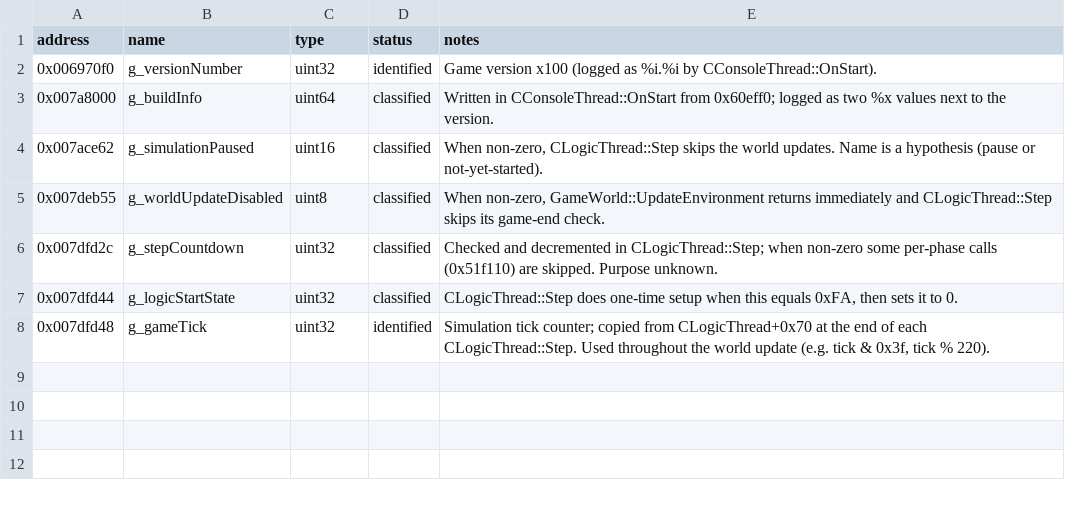
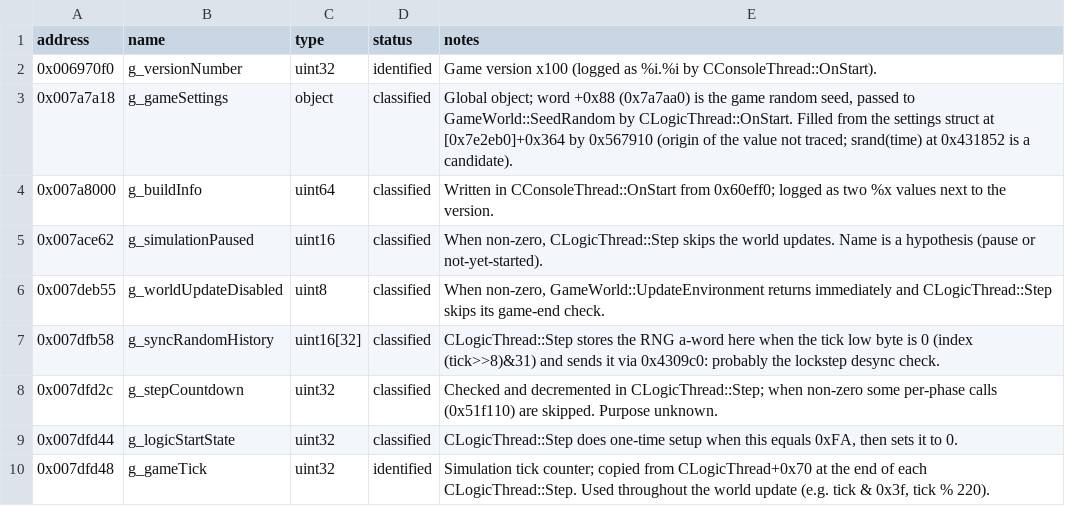
Before and after one commit to OptimusCrime/s3u-reverse, a CSV file: re/globals.csv, drawn as a sheet; the diff names each change by its address in the sheet, - before the commit and + after, or states it on an @@ line.

```diff
--- a/re/globals.csv
+++ b/re/globals.csv
+row 3: 0x007a7a18 | g_gameSettings | object | classified | Global object; word +0x88 (0x7a7aa0) is the game random seed, passed to GameWorld::SeedRandom by CLogicThread::OnStart. Filled from the settings struct at [0x7e2eb0]+0x364 by 0x567910 (origin of the value not traced; srand(time) at 0x431852 is a candidate).
+row 7: 0x007dfb58 | g_syncRandomHistory | uint16[32] | classified | CLogicThread::Step stores the RNG a-word here when the tick low byte is 0 (index (tick>>8)&31) and sends it via 0x4309c0: probably the lockstep desync check.
```
Also changed, not shown: re/functions.csv, 4 other files.
